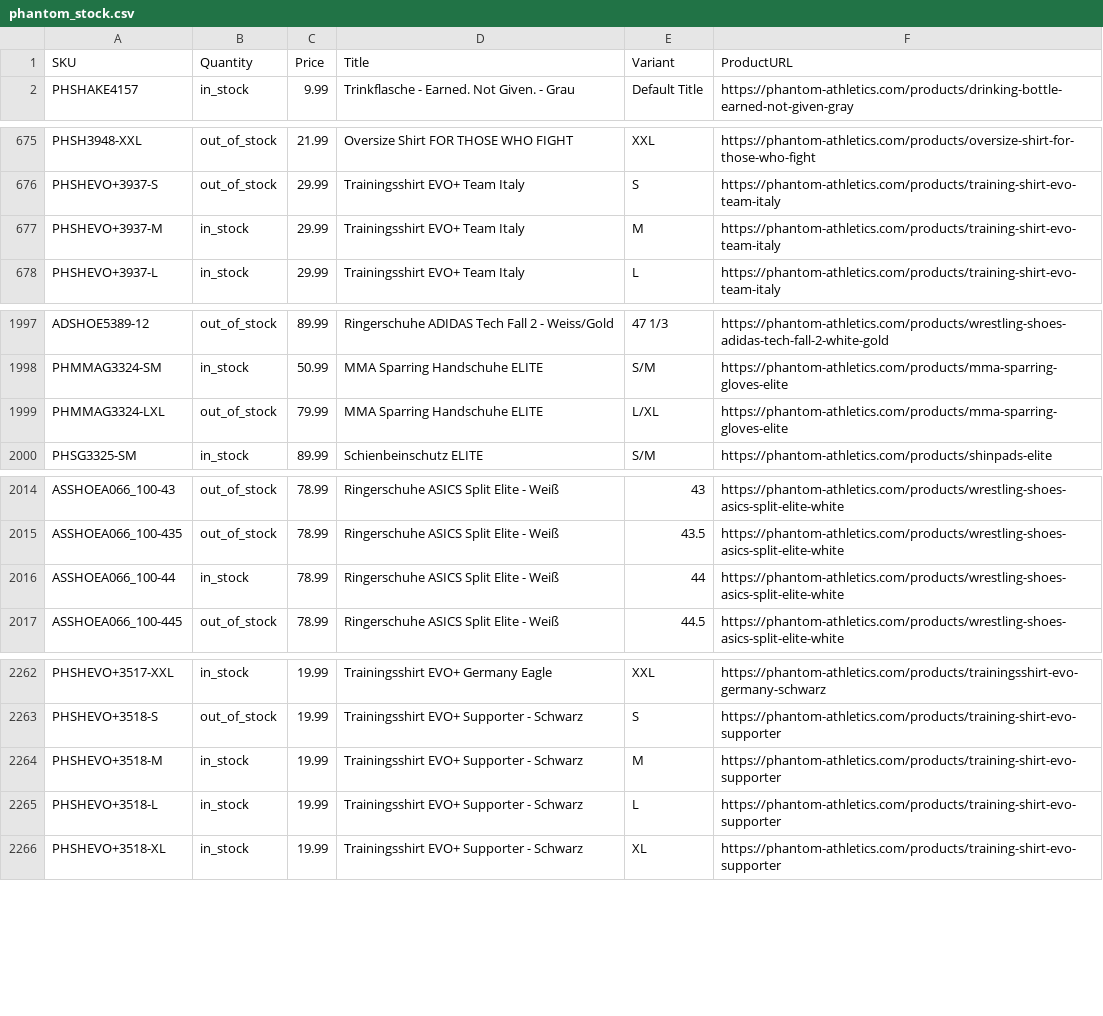
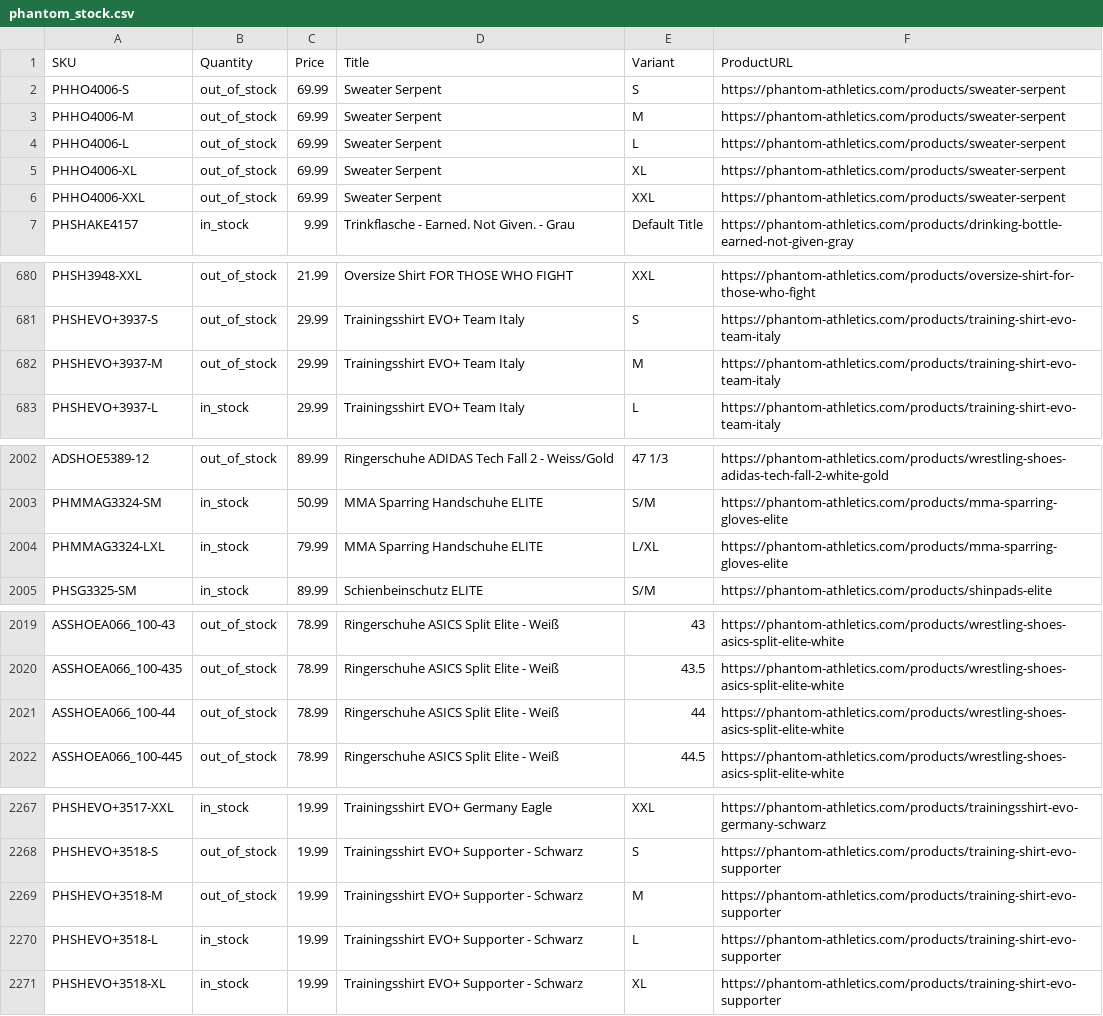
Before and after one commit to tomvanderkooij/phantom-stock, a CSV file: phantom_stock.csv, drawn as a sheet; only a part is shown, gaps mark what is left out; the diff covers the shown part only.

```diff
--- a/phantom_stock.csv
+++ b/phantom_stock.csv
@@ -1,2 +1,7 @@
 SKU,Quantity,Price,Title,Variant,ProductURL
+PHHO4006-S,out_of_stock,69.99,Sweater Serpent,S,https://phantom-athletics.com/products/sweater-serpent
+PHHO4006-M,out_of_stock,69.99,Sweater Serpent,M,https://phantom-athletics.com/products/sweater-serpent
+PHHO4006-L,out_of_stock,69.99,Sweater Serpent,L,https://phantom-athletics.com/products/sweater-serpent
+PHHO4006-XL,out_of_stock,69.99,Sweater Serpent,XL,https://phantom-athletics.com/products/sweater-serpent
+PHHO4006-XXL,out_of_stock,69.99,Sweater Serpent,XXL,https://phantom-athletics.com/products/sweater-serpent
 PHSHAKE4157,in_stock,9.99,Trinkflasche - Earned. Not Given. - Grau,Default Title,https://phantom-athletics.com/products/drinking-bottle-earned-not-given-gray
@@ -676,3 +681,3 @@ PHSH3948-XXL,out_of_stock,21.99,Oversize Shirt FOR THOSE WHO FIGHT,XXL,https://p
 PHSHEVO+3937-S,out_of_stock,29.99,Trainingsshirt EVO+ Team Italy,S,https://phantom-athletics.com/products/training-shirt-evo-team-italy
-PHSHEVO+3937-M,in_stock,29.99,Trainingsshirt EVO+ Team Italy,M,https://phantom-athletics.com/products/training-shirt-evo-team-italy
+PHSHEVO+3937-M,out_of_stock,29.99,Trainingsshirt EVO+ Team Italy,M,https://phantom-athletics.com/products/training-shirt-evo-team-italy
 PHSHEVO+3937-L,in_stock,29.99,Trainingsshirt EVO+ Team Italy,L,https://phantom-athletics.com/products/training-shirt-evo-team-italy
@@ -1998,3 +2003,3 @@ ADSHOE5389-12,out_of_stock,89.99,Ringerschuhe ADIDAS Tech Fall 2 - Weiss/Gold,47
 PHMMAG3324-SM,in_stock,50.99,MMA Sparring Handschuhe ELITE,S/M,https://phantom-athletics.com/products/mma-sparring-gloves-elite
-PHMMAG3324-LXL,out_of_stock,79.99,MMA Sparring Handschuhe ELITE,L/XL,https://phantom-athletics.com/products/mma-sparring-gloves-elite
+PHMMAG3324-LXL,in_stock,79.99,MMA Sparring Handschuhe ELITE,L/XL,https://phantom-athletics.com/products/mma-sparring-gloves-elite
 PHSG3325-SM,in_stock,89.99,Schienbeinschutz ELITE,S/M,https://phantom-athletics.com/products/shinpads-elite
@@ -2015,3 +2020,3 @@ ASSHOEA066_100-43,out_of_stock,78.99,Ringerschuhe ASICS Split Elite - Weiß,43,h
 ASSHOEA066_100-435,out_of_stock,78.99,Ringerschuhe ASICS Split Elite - Weiß,43.5,https://phantom-athletics.com/products/wrestling-shoes-asics-split-elite-white
-ASSHOEA066_100-44,in_stock,78.99,Ringerschuhe ASICS Split Elite - Weiß,44,https://phantom-athletics.com/products/wrestling-shoes-asics-split-elite-white
+ASSHOEA066_100-44,out_of_stock,78.99,Ringerschuhe ASICS Split Elite - Weiß,44,https://phantom-athletics.com/products/wrestling-shoes-asics-split-elite-white
 ASSHOEA066_100-445,out_of_stock,78.99,Ringerschuhe ASICS Split Elite - Weiß,44.5,https://phantom-athletics.com/products/wrestling-shoes-asics-split-elite-white
@@ -2263,3 +2268,3 @@ PHSHEVO+3517-XXL,in_stock,19.99,Trainingsshirt EVO+ Germany Eagle,XXL,https://ph
 PHSHEVO+3518-S,out_of_stock,19.99,Trainingsshirt EVO+ Supporter - Schwarz,S,https://phantom-athletics.com/products/training-shirt-evo-supporter
-PHSHEVO+3518-M,in_stock,19.99,Trainingsshirt EVO+ Supporter - Schwarz,M,https://phantom-athletics.com/products/training-shirt-evo-supporter
+PHSHEVO+3518-M,out_of_stock,19.99,Trainingsshirt EVO+ Supporter - Schwarz,M,https://phantom-athletics.com/products/training-shirt-evo-supporter
 PHSHEVO+3518-L,in_stock,19.99,Trainingsshirt EVO+ Supporter - Schwarz,L,https://phantom-athletics.com/products/training-shirt-evo-supporter
```
Also changed, not shown: 20 edited cells elsewhere in this file.
